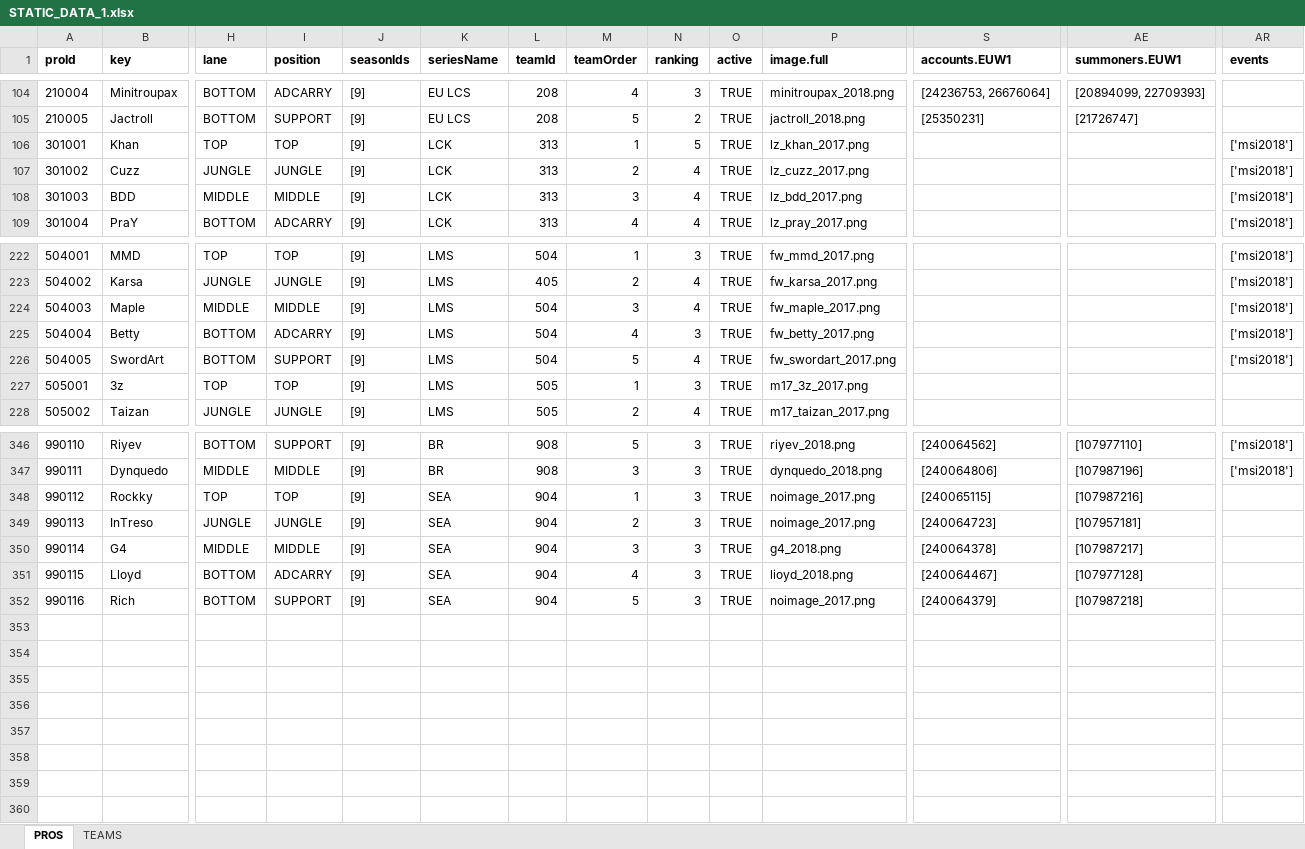
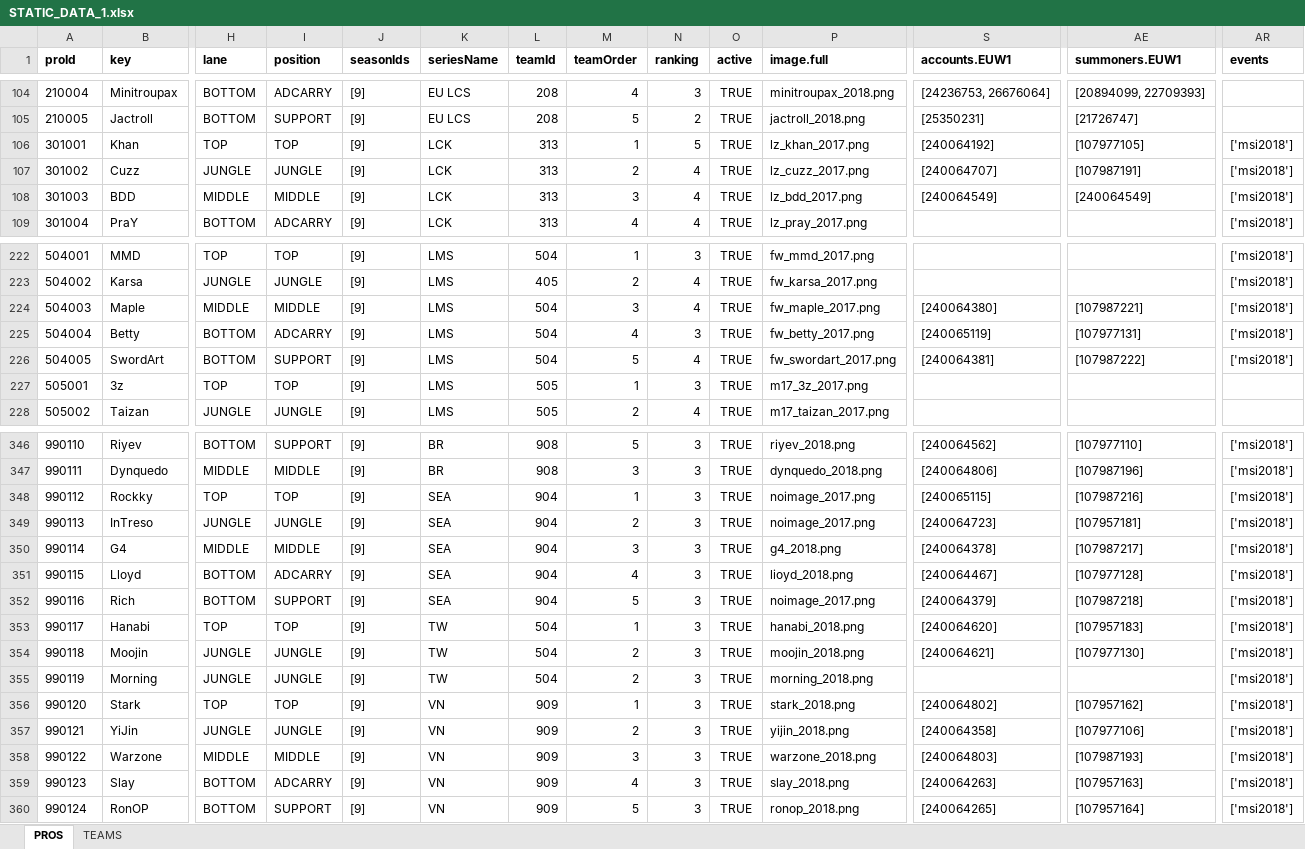
Before and after one commit to hk86/lolvvv-assets, an Excel workbook: private/STATIC_DATA_1.xlsx, sheet PROS, drawn as a sheet; only a part is shown, gaps mark what is left out; values as stored, in another font and other column widths than the file's, no borders; rows hold the shown columns only; the diff covers the shown part only; the diff names each change by its address in the sheet, - before the commit and + after, or states it on an @@ line.

Commit message:
MSI pro list update, EVOS added ...

```diff
--- a/private/STATIC_DATA_1.xlsx (sheet PROS)
+++ b/private/STATIC_DATA_1.xlsx (sheet PROS)
-S106 (accounts.EUW1): (empty)
+S106 (accounts.EUW1): [240064192]
-AE106 (summoners.EUW1): (empty)
+AE106 (summoners.EUW1): [107977105]
-S107 (accounts.EUW1): (empty)
+S107 (accounts.EUW1): [240064707]
-AE107 (summoners.EUW1): (empty)
+AE107 (summoners.EUW1): [107987191]
-S108 (accounts.EUW1): (empty)
+S108 (accounts.EUW1): [240064549]
-AE108 (summoners.EUW1): (empty)
+AE108 (summoners.EUW1): [240064549]
-S224 (accounts.EUW1): (empty)
+S224 (accounts.EUW1): [240064380]
-AE224 (summoners.EUW1): (empty)
+AE224 (summoners.EUW1): [107987221]
-S225 (accounts.EUW1): (empty)
+S225 (accounts.EUW1): [240065119]
-AE225 (summoners.EUW1): (empty)
+AE225 (summoners.EUW1): [107977131]
-S226 (accounts.EUW1): (empty)
+S226 (accounts.EUW1): [240064381]
-AE226 (summoners.EUW1): (empty)
+AE226 (summoners.EUW1): [107987222]
-AR348:AR352 (events): (empty)
+AR348:AR352 (events): ['msi2018']
+row 353: 990117 | Hanabi | TOP | TOP | [9] | TW | 504 | 1 | 3 | TRUE | hanabi_2018.png | [240064620] | [107957183] | ['msi2018']
+row 354: 990118 | Moojin | JUNGLE | JUNGLE | [9] | TW | 504 | 2 | 3 | TRUE | moojin_2018.png | [240064621] | [107977130] | ['msi2018']
+row 355: 990119 | Morning | JUNGLE | JUNGLE | [9] | TW | 504 | 2 | 3 | TRUE | morning_2018.png |  |  | ['msi2018']
+row 356: 990120 | Stark | TOP | TOP | [9] | VN | 909 | 1 | 3 | TRUE | stark_2018.png | [240064802] | [107957162] | ['msi2018']
+row 357: 990121 | YiJin | JUNGLE | JUNGLE | [9] | VN | 909 | 2 | 3 | TRUE | yijin_2018.png | [240064358] | [107977106] | ['msi2018']
+row 358: 990122 | Warzone | MIDDLE | MIDDLE | [9] | VN | 909 | 3 | 3 | TRUE | warzone_2018.png | [240064803] | [107987193] | ['msi2018']
+row 359: 990123 | Slay | BOTTOM | ADCARRY | [9] | VN | 909 | 4 | 3 | TRUE | slay_2018.png | [240064263] | [107957163] | ['msi2018']
+row 360: 990124 | RonOP | BOTTOM | SUPPORT | [9] | VN | 909 | 5 | 3 | TRUE | ronop_2018.png | [240064265] | [107957164] | ['msi2018']
```
Also changed, not shown: 4 edited cells elsewhere in this sheet, sheet TEAMS, 35 other files.
